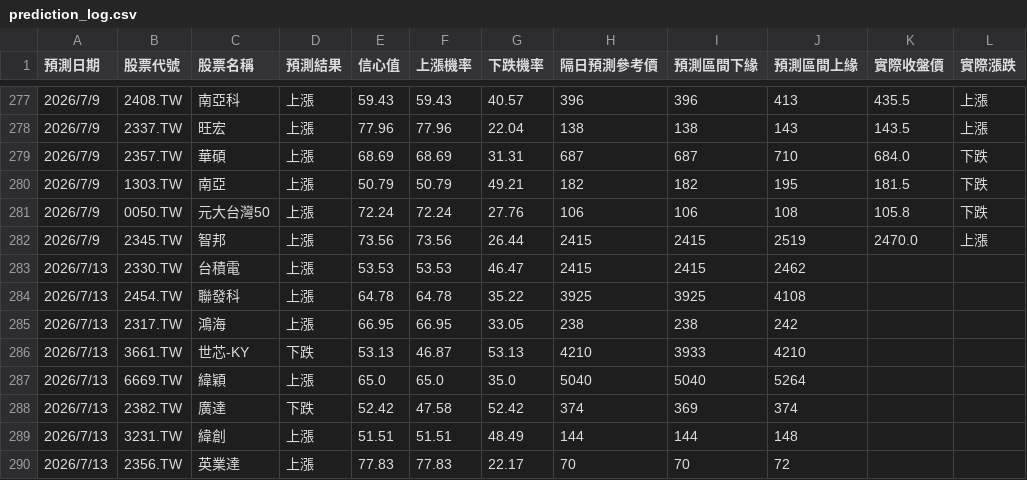
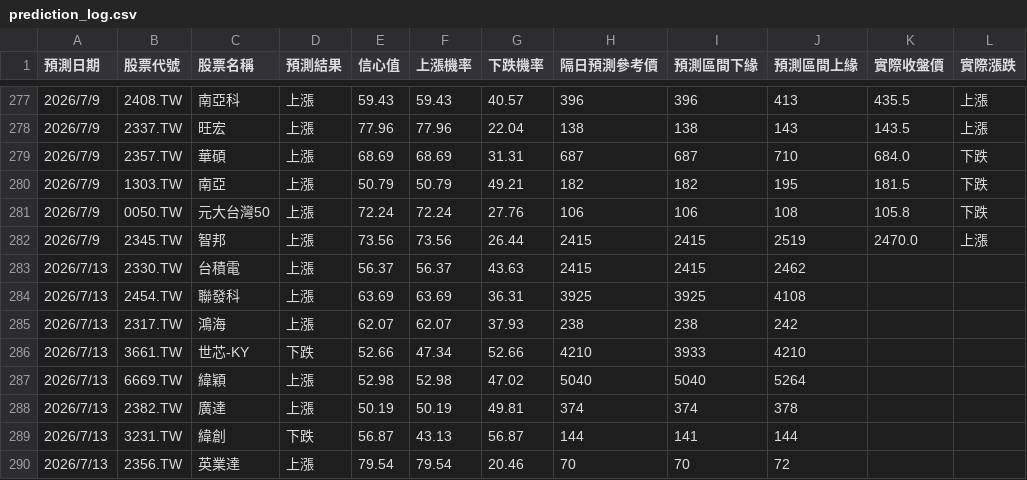
Before and after one commit to mineyatom/AI_stock_predict, a CSV file: prediction_log.csv, drawn as a sheet; only a part is shown, gaps mark what is left out; the diff covers the shown part only; the diff names each change by its address in the sheet, - before the commit and + after, or states it on an @@ line.

```diff
--- a/prediction_log.csv
+++ b/prediction_log.csv
-E283 (信心值): 53.53
+E283 (信心值): 56.37
-F283 (上漲機率): 53.53
+F283 (上漲機率): 56.37
-G283 (下跌機率): 46.47
+G283 (下跌機率): 43.63
-E284 (信心值): 64.78
+E284 (信心值): 63.69
-F284 (上漲機率): 64.78
+F284 (上漲機率): 63.69
-G284 (下跌機率): 35.22
+G284 (下跌機率): 36.31
-E285 (信心值): 66.95
+E285 (信心值): 62.07
-F285 (上漲機率): 66.95
+F285 (上漲機率): 62.07
-G285 (下跌機率): 33.05
+G285 (下跌機率): 37.93
-E286 (信心值): 53.13
+E286 (信心值): 52.66
-F286 (上漲機率): 46.87
+F286 (上漲機率): 47.34
-G286 (下跌機率): 53.13
+G286 (下跌機率): 52.66
-E287 (信心值): 65.0
+E287 (信心值): 52.98
-F287 (上漲機率): 65.0
+F287 (上漲機率): 52.98
-G287 (下跌機率): 35.0
+G287 (下跌機率): 47.02
-D288 (預測結果): 下跌
+D288 (預測結果): 上漲
-E288 (信心值): 52.42
+E288 (信心值): 50.19
-F288 (上漲機率): 47.58
+F288 (上漲機率): 50.19
-G288 (下跌機率): 52.42
+G288 (下跌機率): 49.81
-I288 (預測區間下緣): 369
+I288 (預測區間下緣): 374
-J288 (預測區間上緣): 374
+J288 (預測區間上緣): 378
-D289 (預測結果): 上漲
+D289 (預測結果): 下跌
-E289 (信心值): 51.51
+E289 (信心值): 56.87
-F289 (上漲機率): 51.51
+F289 (上漲機率): 43.13
-G289 (下跌機率): 48.49
+G289 (下跌機率): 56.87
-I289 (預測區間下緣): 144
+I289 (預測區間下緣): 141
-J289 (預測區間上緣): 148
+J289 (預測區間上緣): 144
-E290 (信心值): 77.83
+E290 (信心值): 79.54
-F290 (上漲機率): 77.83
+F290 (上漲機率): 79.54
-G290 (下跌機率): 22.17
+G290 (下跌機率): 20.46
```
Also changed, not shown: 33 edited cells elsewhere in this file, 3 other files.
